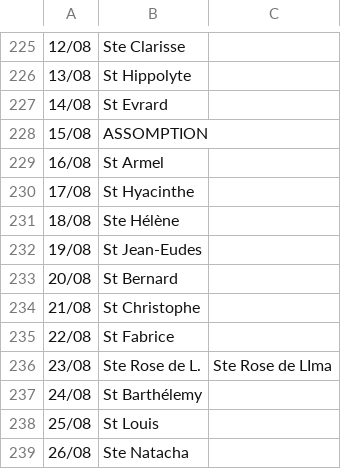
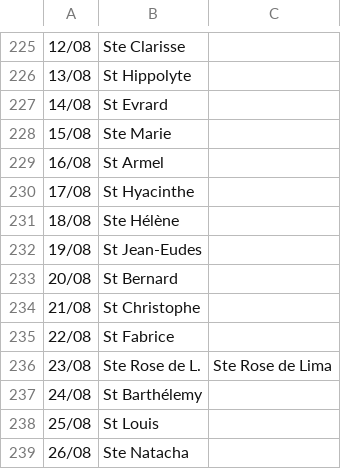
Before and after one commit to bb84000/calendrier, a CSV file: fr_saints.csv, drawn as a sheet; only a part is shown, gaps mark what is left out.

```diff
--- a/fr_saints.csv
+++ b/fr_saints.csv
@@ -227,3 +227,3 @@
 "14/08","St Evrard",""
-"15/08","ASSOMPTION",""
+"15/08","Ste Marie",""
 "16/08","St Armel",""
@@ -235,3 +235,3 @@
 "22/08","St Fabrice",""
-"23/08","Ste Rose de L.","Ste Rose de LIma"
+"23/08","Ste Rose de L.","Ste Rose de Lima"
 "24/08","St Barthélemy",""
```
Also changed, not shown: 30 other files.
